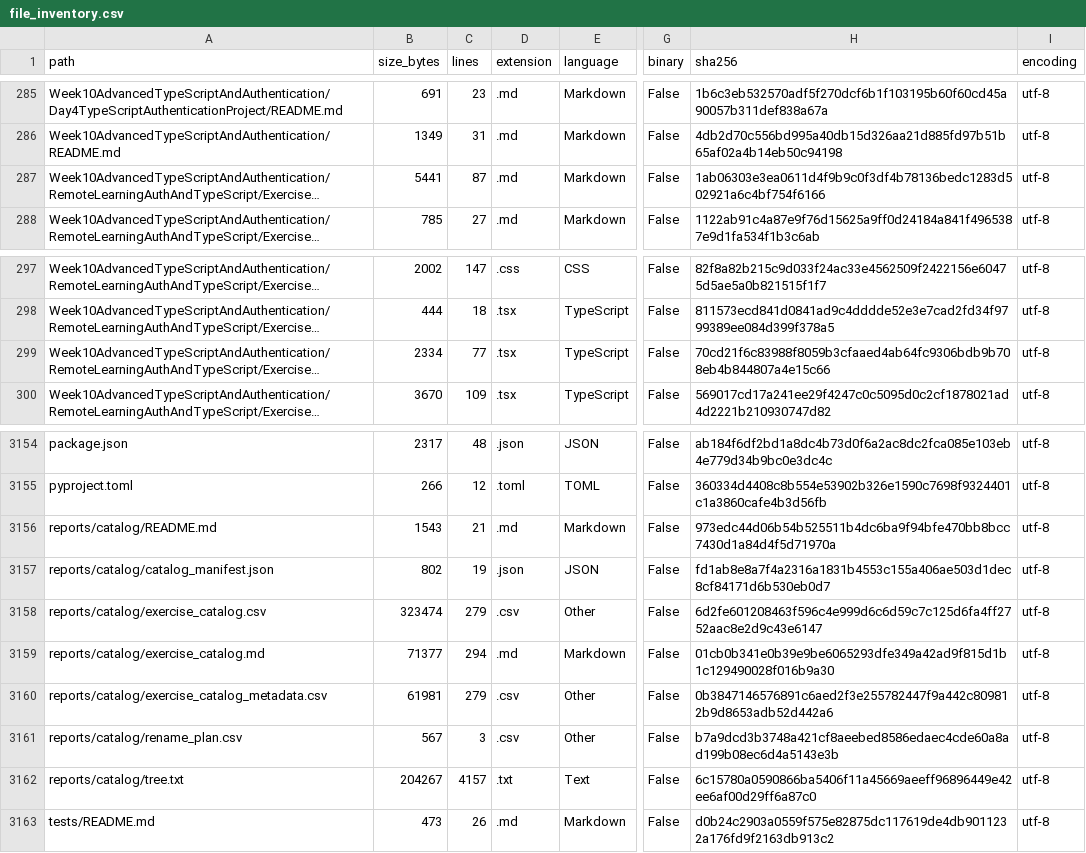
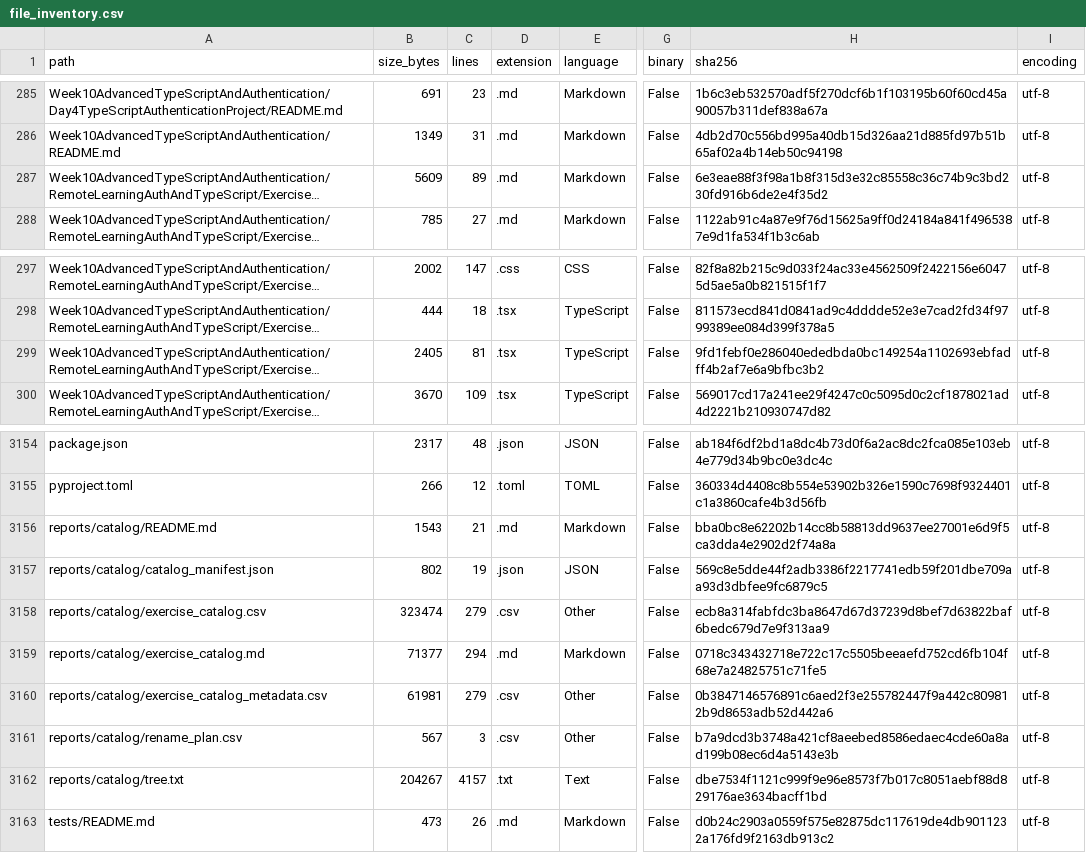
Before and after one commit to LiriothTeltanion/Fullstack2026, a CSV file: reports/catalog/file_inventory.csv, drawn as a sheet; only a part is shown, gaps mark what is left out; long unchanged cells end in …; the diff names each change by its address in the sheet, - before the commit and + after, or states it on an @@ line.

```diff
--- a/reports/catalog/file_inventory.csv
+++ b/reports/catalog/file_inventory.csv
-B287 (size_bytes): 5441
+B287 (size_bytes): 5609
-C287 (lines): 87
+C287 (lines): 89
-H287 (sha256): 1ab06303e3ea0611d4f9b9c0f3df4b78136bedc1283d502921a6c4bf754f6166
+H287 (sha256): 6e3eae88f3f98a1b8f315d3e32c85558c36c74b9c3bd230fd916b6de2e4f35d2
-B299 (size_bytes): 2334
+B299 (size_bytes): 2405
-C299 (lines): 77
+C299 (lines): 81
-H299 (sha256): 70cd21f6c83988f8059b3cfaaed4ab64fc9306bdb9b708eb4b844807a4e15c66
+H299 (sha256): 9fd1febf0e286040ededbda0bc149254a1102693ebfadff4b2af7e6a9bfbc3b2
-H3156 (sha256): 973edc44d06b54b525511b4dc6ba9f94bfe470bb8bcc7430d1a84d4f5d71970a
+H3156 (sha256): bba0bc8e62202b14cc8b58813dd9637ee27001e6d9f5ca3dda4e2902d2f74a8a
-H3157 (sha256): fd1ab8e8a7f4a2316a1831b4553c155a406ae503d1dec8cf84171d6b530eb0d7
+H3157 (sha256): 569c8e5dde44f2adb3386f2217741edb59f201dbe709aa93d3dbfee9fc6879c5
-H3158 (sha256): 6d2fe601208463f596c4e999d6c6d59c7c125d6fa4ff2752aac8e2d9c43e6147
+H3158 (sha256): ecb8a314fabfdc3ba8647d67d37239d8bef7d63822baf6bedc679d7e9f313aa9
-H3159 (sha256): 01cb0b341e0b39e9be6065293dfe349a42ad9f815d1b1c129490028f016b9a30
+H3159 (sha256): 0718c343432718e722c17c5505beeaefd752cd6fb104f68e7a24825751c71fe5
-H3162 (sha256): 6c15780a0590866ba5406f11a45669aeeff96896449e42ee6af00d29ff6a87c0
+H3162 (sha256): dbe7534f1121c999f9e96e8573f7b017c8051aebf88d829176ae3634bacff1bd
```
Also changed, not shown: reports/catalog/exercise_catalog.csv, 6 other files.
